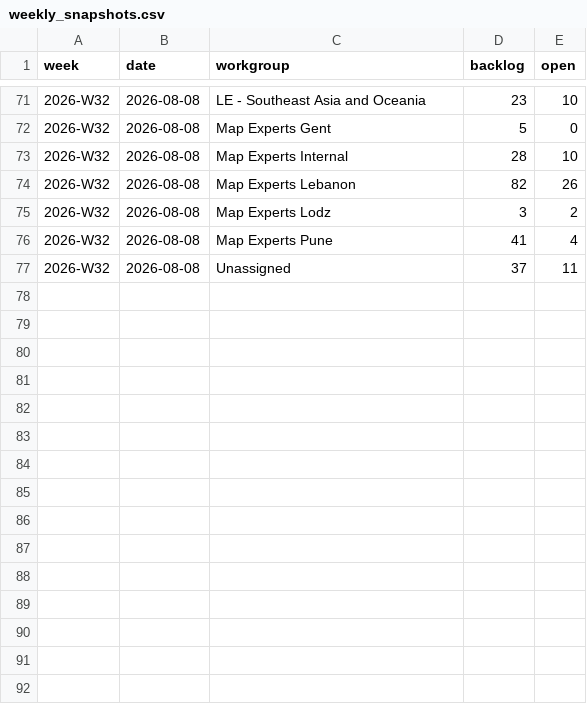
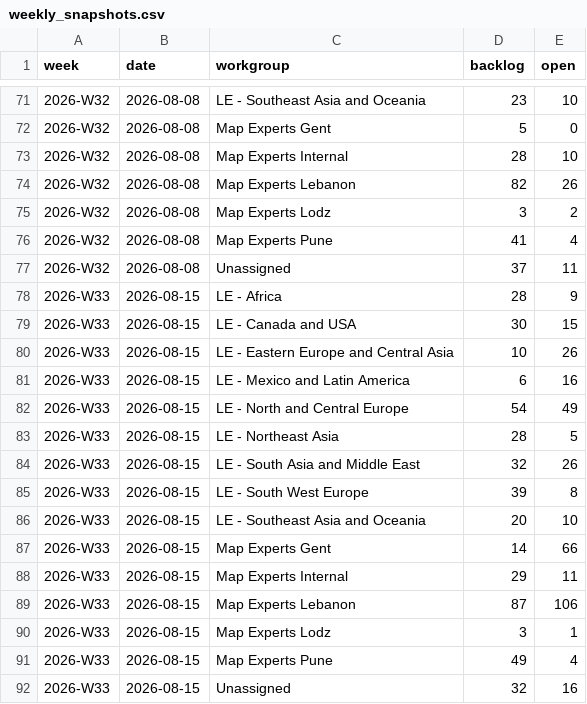
Before and after one commit to RenatoLapio-TomTom/MapEx-Jira-monitoring, a CSV file: data/weekly_snapshots.csv, drawn as a sheet; only a part is shown, gaps mark what is left out.

```diff
--- a/data/weekly_snapshots.csv
+++ b/data/weekly_snapshots.csv
@@ -77 +77,16 @@ week,date,workgroup,backlog,open
 2026-W32,2026-08-08,Unassigned,37,11
+2026-W33,2026-08-15,LE - Africa,28,9
+2026-W33,2026-08-15,LE - Canada and USA,30,15
+2026-W33,2026-08-15,LE - Eastern Europe and Central Asia,10,26
+2026-W33,2026-08-15,LE - Mexico and Latin America,6,16
+2026-W33,2026-08-15,LE - North and Central Europe,54,49
+2026-W33,2026-08-15,LE - Northeast Asia,28,5
+2026-W33,2026-08-15,LE - South Asia and Middle East,32,26
+2026-W33,2026-08-15,LE - South West Europe,39,8
+2026-W33,2026-08-15,LE - Southeast Asia and Oceania,20,10
+2026-W33,2026-08-15,Map Experts Gent,14,66
+2026-W33,2026-08-15,Map Experts Internal,29,11
+2026-W33,2026-08-15,Map Experts Lebanon,87,106
+2026-W33,2026-08-15,Map Experts Lodz,3,1
+2026-W33,2026-08-15,Map Experts Pune,49,4
+2026-W33,2026-08-15,Unassigned,32,16
```
Also changed, not shown: 1 other file.
